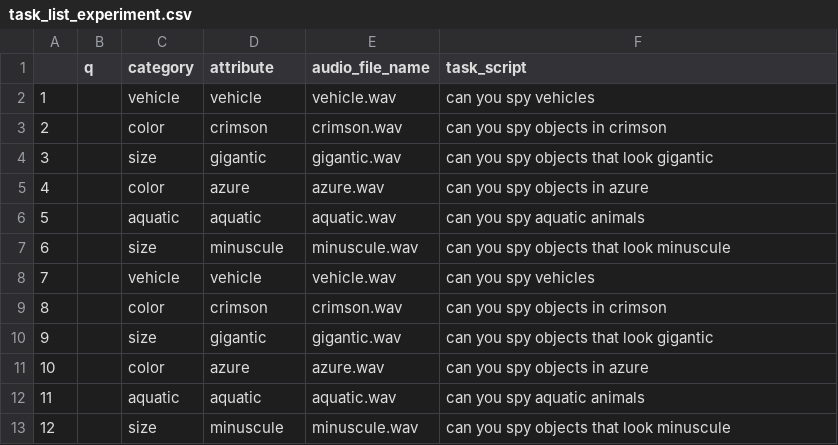
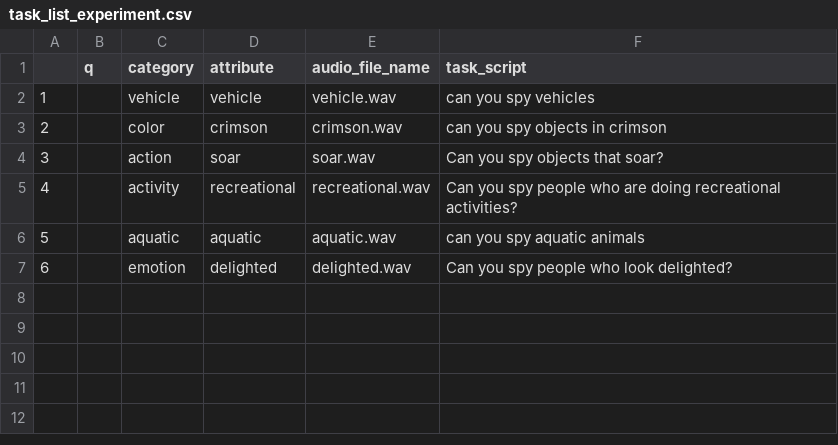
Before and after one commit to kirenguyen/unity-game-controllers, a CSV file: GameUtils/task_list_experiment.csv, drawn as a sheet.

Commit message:
update the task/object lists for both indoor and outdoor

```diff
--- a/GameUtils/task_list_experiment.csv
+++ b/GameUtils/task_list_experiment.csv
@@ -3,11 +3,5 @@
 2,,color,crimson,crimson.wav,can you spy objects in crimson
-3,,size,gigantic,gigantic.wav,can you spy objects that look gigantic
-4,,color,azure,azure.wav,can you spy objects in azure
+3,,action,soar,soar.wav,Can you spy objects that soar?
+4,,activity,recreational,recreational.wav,Can you spy people who are doing recreational activities?
 5,,aquatic,aquatic,aquatic.wav,can you spy aquatic animals
-6,,size,minuscule,minuscule.wav,can you spy objects that look minuscule
-7,,vehicle,vehicle,vehicle.wav,can you spy vehicles
-8,,color,crimson,crimson.wav,can you spy objects in crimson
-9,,size,gigantic,gigantic.wav,can you spy objects that look gigantic
-10,,color,azure,azure.wav,can you spy objects in azure
-11,,aquatic,aquatic,aquatic.wav,can you spy aquatic animals
-12,,size,minuscule,minuscule.wav,can you spy objects that look minuscule
+6,,emotion,delighted,delighted.wav,Can you spy people who look delighted?
```
Also changed, not shown: GameUtils/object_list3.csv, GameUtils/object_list_indoor.csv, 35 other files.
